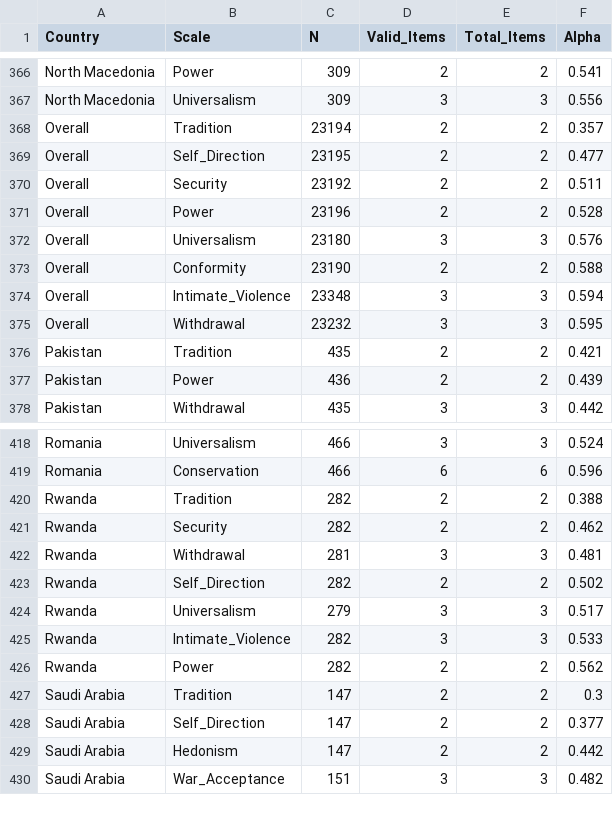
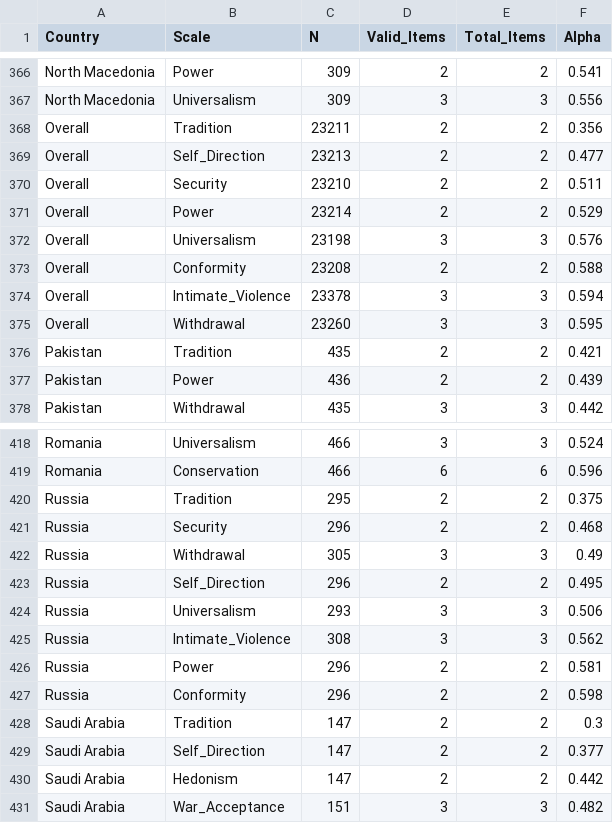
Before and after one commit to psysciacc/JTF002-DHF, a CSV file: reproducible_analyses/output/problematic_scales.csv, drawn as a sheet; only a part is shown, gaps mark what is left out; the diff covers the shown part only.

Commit message:
rerun models after updating the country code issue

```diff
--- a/reproducible_analyses/output/problematic_scales.csv
+++ b/reproducible_analyses/output/problematic_scales.csv
@@ -367,10 +367,10 @@
 "North Macedonia","Universalism",309,3,3,0.556
-"Overall","Tradition",23194,2,2,0.357
-"Overall","Self_Direction",23195,2,2,0.477
-"Overall","Security",23192,2,2,0.511
-"Overall","Power",23196,2,2,0.528
-"Overall","Universalism",23180,3,3,0.576
-"Overall","Conformity",23190,2,2,0.588
-"Overall","Intimate_Violence",23348,3,3,0.594
-"Overall","Withdrawal",23232,3,3,0.595
+"Overall","Tradition",23211,2,2,0.356
+"Overall","Self_Direction",23213,2,2,0.477
+"Overall","Security",23210,2,2,0.511
+"Overall","Power",23214,2,2,0.529
+"Overall","Universalism",23198,3,3,0.576
+"Overall","Conformity",23208,2,2,0.588
+"Overall","Intimate_Violence",23378,3,3,0.594
+"Overall","Withdrawal",23260,3,3,0.595
 "Pakistan","Tradition",435,2,2,0.421
@@ -419,9 +419,10 @@
 "Romania","Conservation",466,6,6,0.596
-"Rwanda","Tradition",282,2,2,0.388
-"Rwanda","Security",282,2,2,0.462
-"Rwanda","Withdrawal",281,3,3,0.481
-"Rwanda","Self_Direction",282,2,2,0.502
-"Rwanda","Universalism",279,3,3,0.517
-"Rwanda","Intimate_Violence",282,3,3,0.533
-"Rwanda","Power",282,2,2,0.562
+"Russia","Tradition",295,2,2,0.375
+"Russia","Security",296,2,2,0.468
+"Russia","Withdrawal",305,3,3,0.49
+"Russia","Self_Direction",296,2,2,0.495
+"Russia","Universalism",293,3,3,0.506
+"Russia","Intimate_Violence",308,3,3,0.562
+"Russia","Power",296,2,2,0.581
+"Russia","Conformity",296,2,2,0.598
 "Saudi Arabia","Tradition",147,2,2,0.3
```
Also changed, not shown: 22 edited cells elsewhere in this file, reproducible_analyses/output/all_alpha_results.csv, reproducible_analyses/output/final_recommendations.csv, 6 other files.
